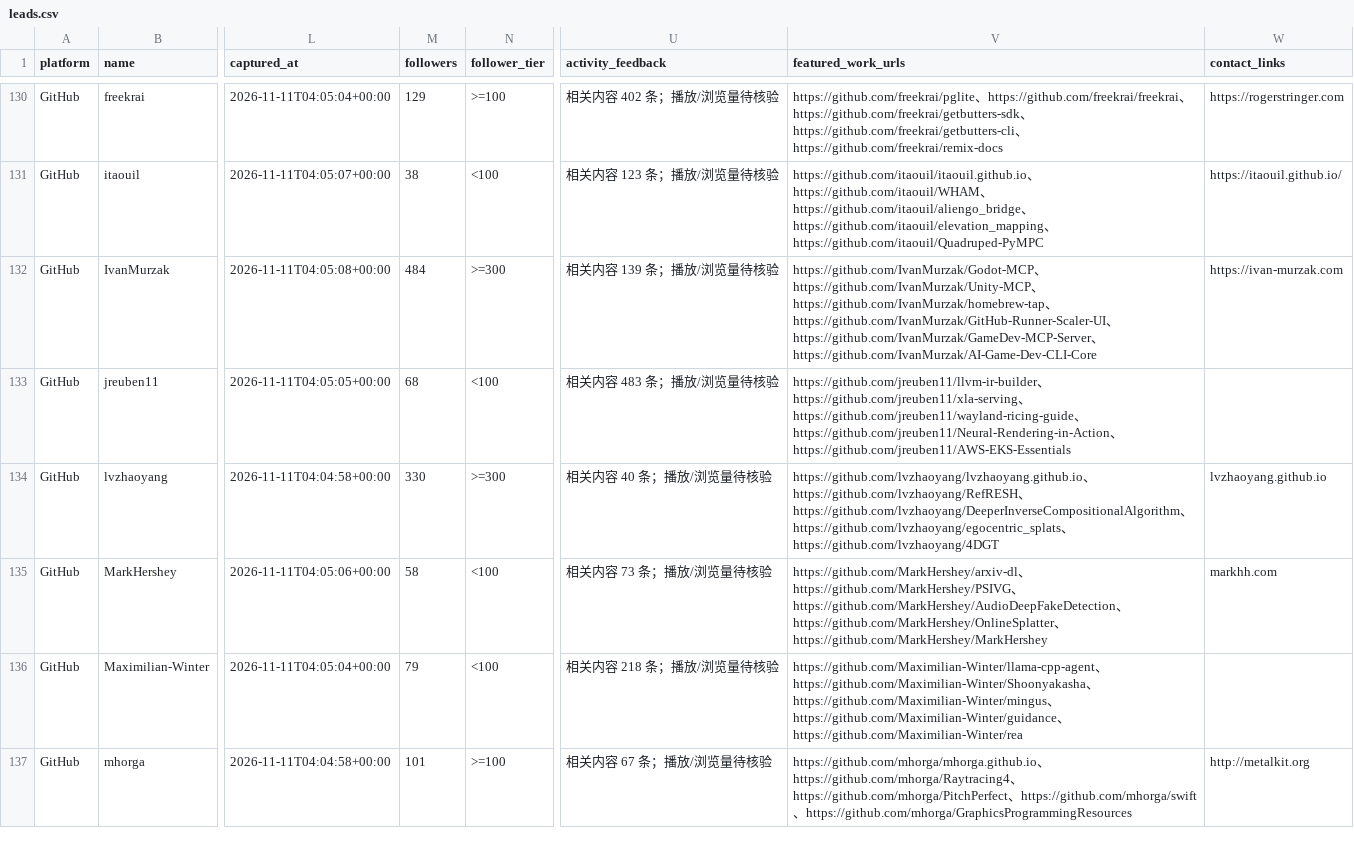
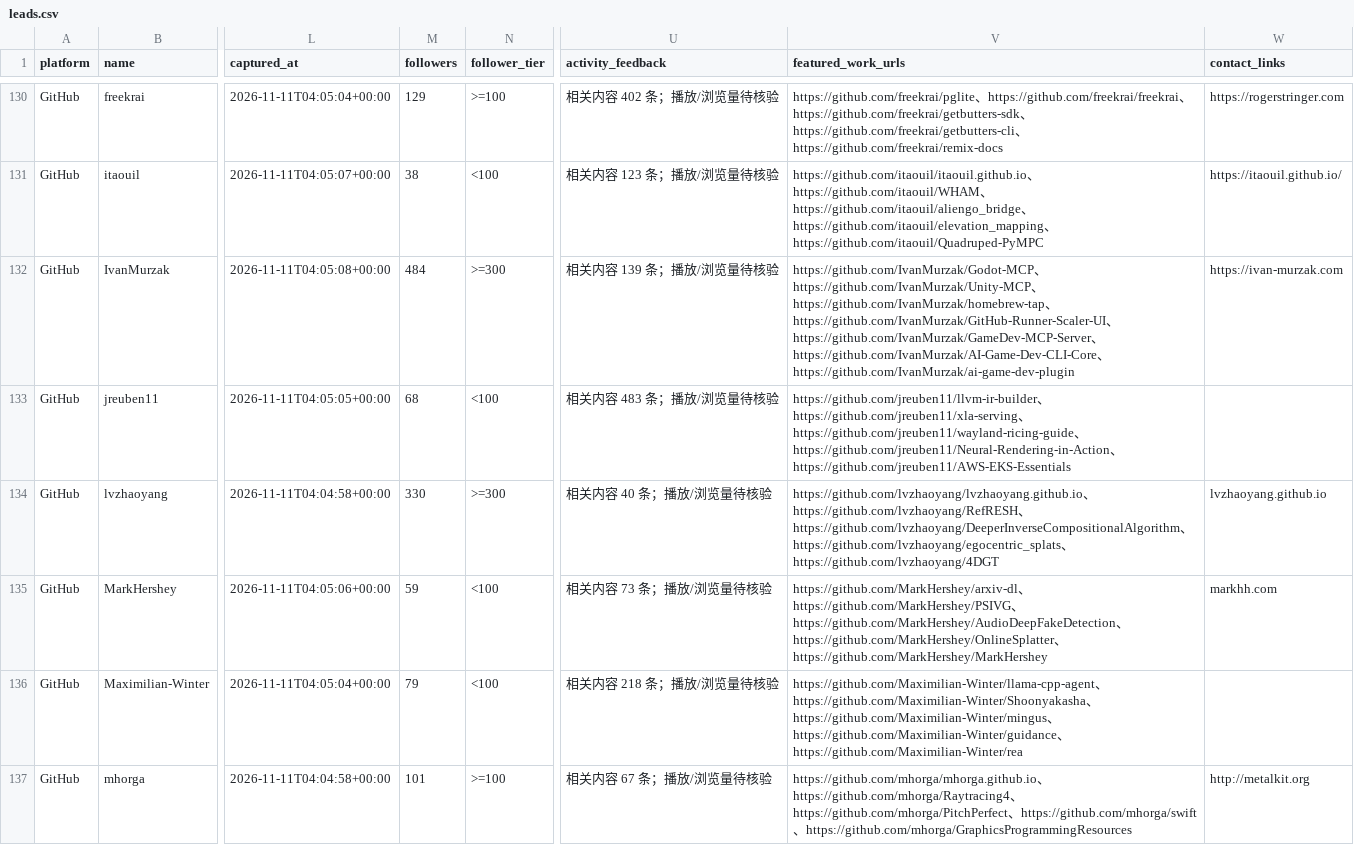
Before and after one commit to jzks7ymgzv-tech/ai-creator-koc-radar, a CSV file: data/leads.csv, drawn as a sheet; only a part is shown, gaps mark what is left out; the diff covers the shown part only; the diff names each change by its address in the sheet, - before the commit and + after, or states it on an @@ line.

```diff
--- a/data/leads.csv
+++ b/data/leads.csv
-V132 (featured_work_urls): …、https://github.com/IvanMurzak/AI-Game-Dev-CLI-Core
+V132 (featured_work_urls): …、https://github.com/IvanMurzak/AI-Game-Dev-CLI-Core、https://github.com/IvanMurzak/ai-game-dev-plugin
-M135 (followers): 58
+M135 (followers): 59
```
Also changed, not shown: 20 edited cells elsewhere in this file, 2 other files.
